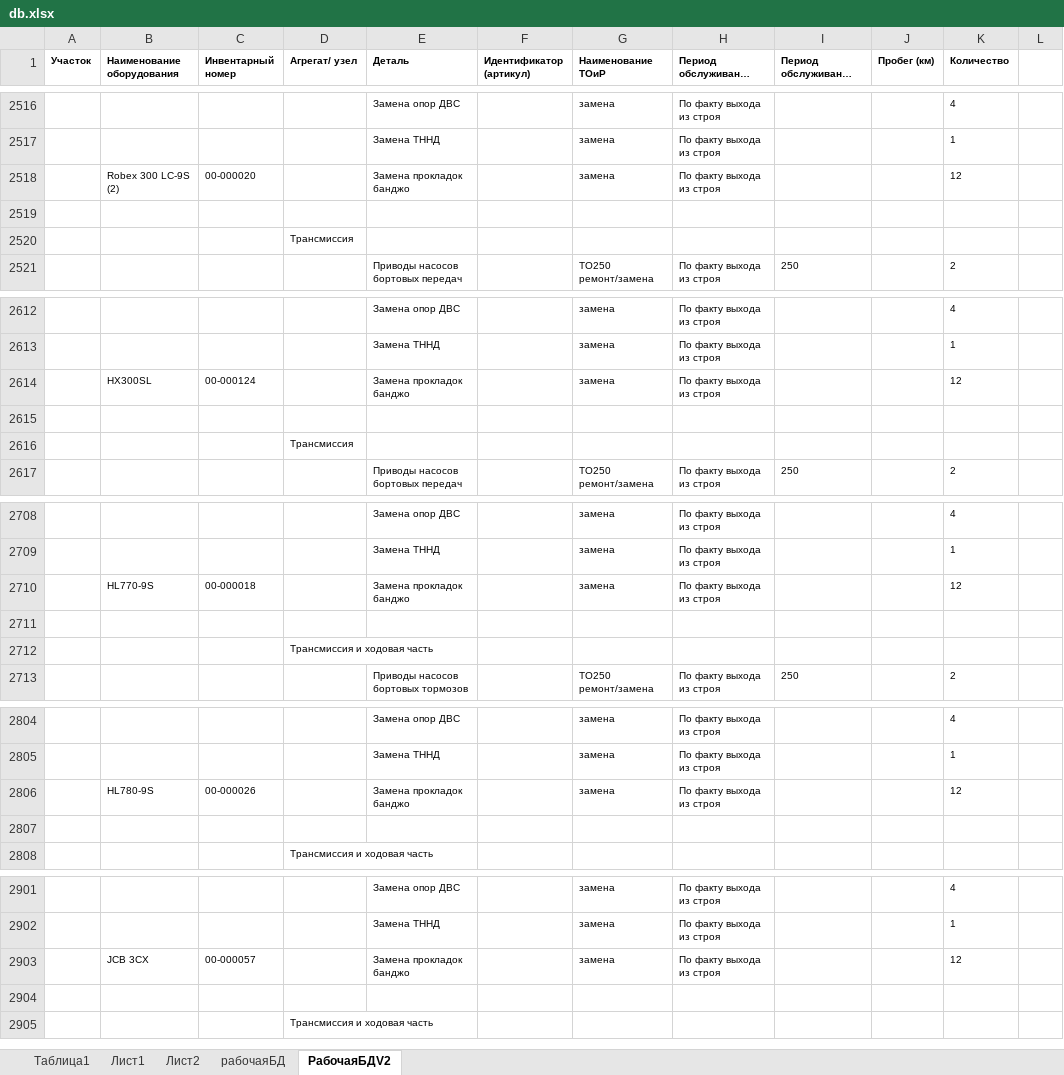
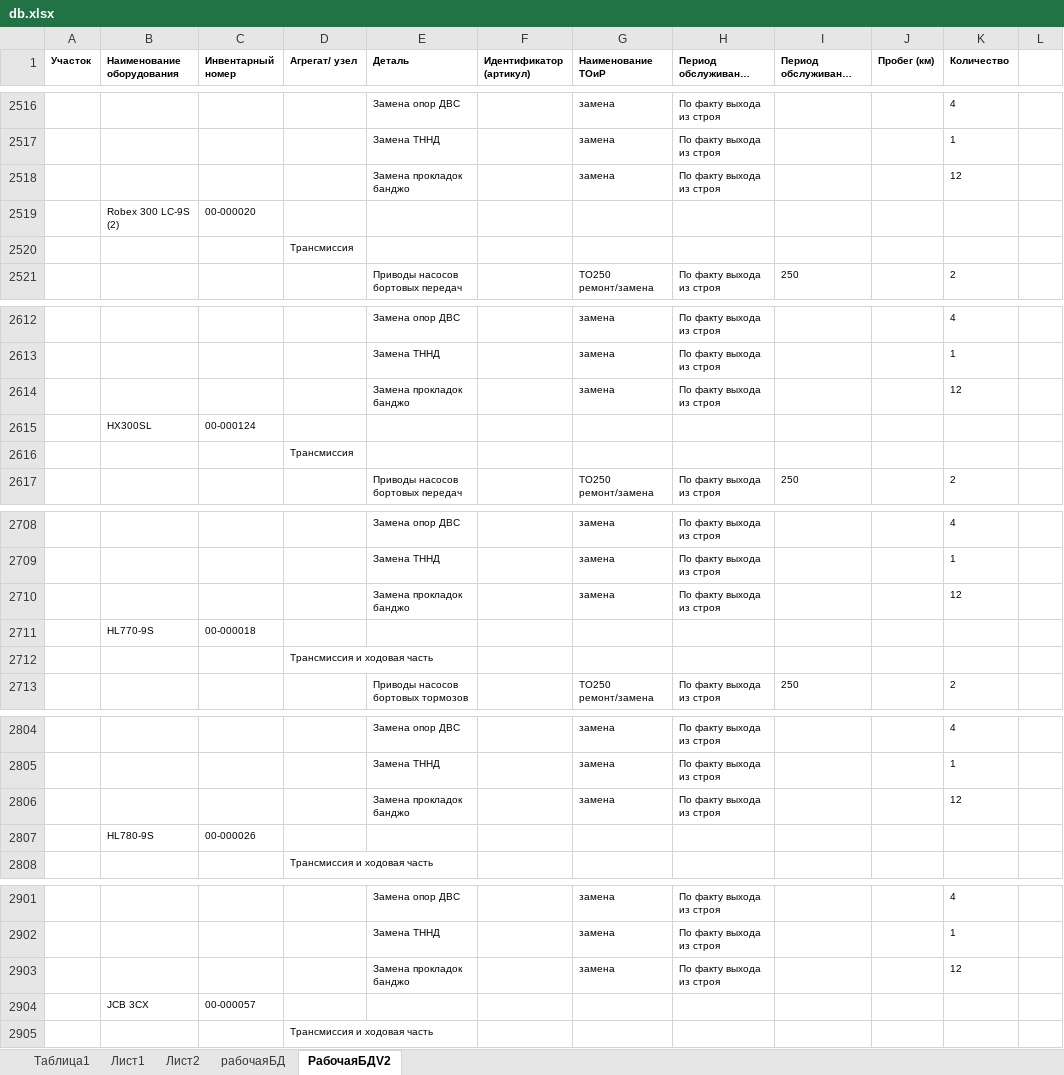
Before and after one commit to Aoladiy/maintenance-and-repair, an Excel workbook: db.xlsx, sheet РабочаяБДV2, drawn as a sheet; only a part is shown, gaps mark what is left out; long unchanged cells end in …; values as stored, in another font and other column widths than the file's, no borders; the diff covers the shown part only; the diff names each change by its address in the sheet, - before the commit and + after, or states it on an @@ line.

```diff
--- a/db.xlsx (sheet РабочаяБДV2)
+++ b/db.xlsx (sheet РабочаяБДV2)
-B2518 (Наименование оборудования): Robex 300 LC-9S (2)
+B2518 (Наименование оборудования): (empty)
-C2518 (Инвентарный номер): 00-000020
+C2518 (Инвентарный номер): (empty)
-row 2519: (empty)
+row 2519:  | Robex 300 LC-9S (2) | 00-000020
-B2614 (Наименование оборудования): HX300SL
+B2614 (Наименование оборудования): (empty)
-C2614 (Инвентарный номер): 00-000124
+C2614 (Инвентарный номер): (empty)
-row 2615: (empty)
+row 2615:  | HX300SL | 00-000124
-B2710 (Наименование оборудования): HL770-9S
+B2710 (Наименование оборудования): (empty)
-C2710 (Инвентарный номер): 00-000018
+C2710 (Инвентарный номер): (empty)
-row 2711: (empty)
+row 2711:  | HL770-9S | 00-000018
-B2806 (Наименование оборудования): HL780-9S
+B2806 (Наименование оборудования): (empty)
-C2806 (Инвентарный номер): 00-000026
+C2806 (Инвентарный номер): (empty)
-row 2807: (empty)
+row 2807:  | HL780-9S | 00-000026
-B2903 (Наименование оборудования): JCB 3CX
+B2903 (Наименование оборудования): (empty)
-C2903 (Инвентарный номер): 00-000057
+C2903 (Инвентарный номер): (empty)
-row 2904: (empty)
+row 2904:  | JCB 3CX | 00-000057
```
Also changed, not shown: 40 edited cells elsewhere in this sheet, 9 other files.
